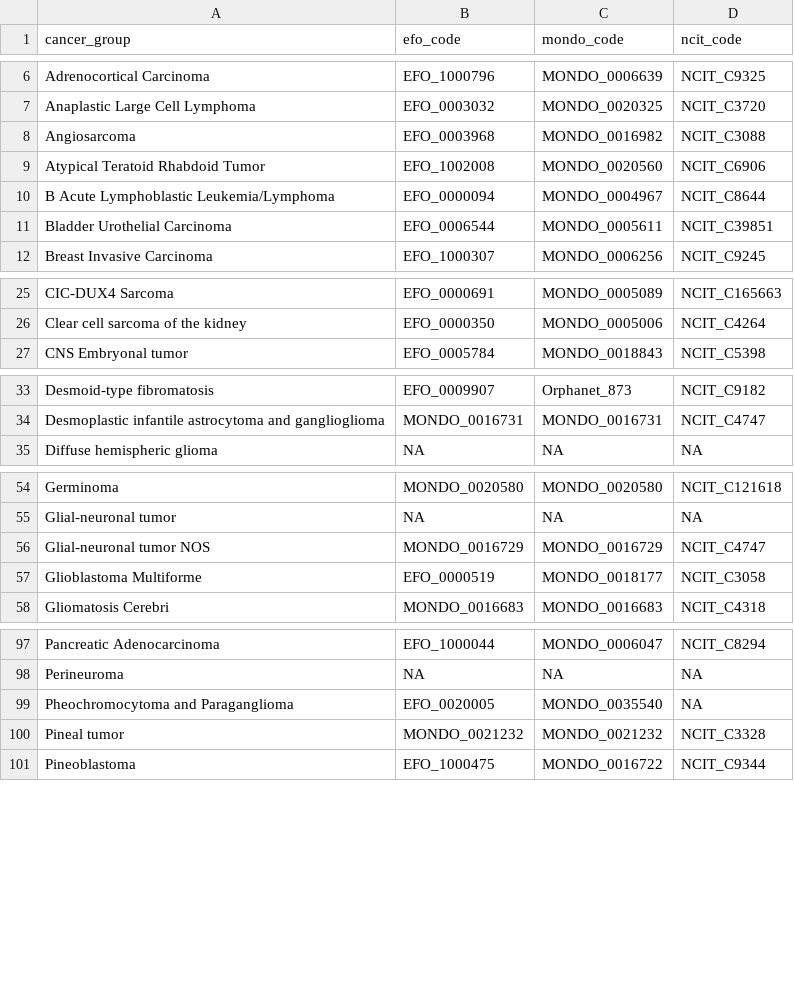
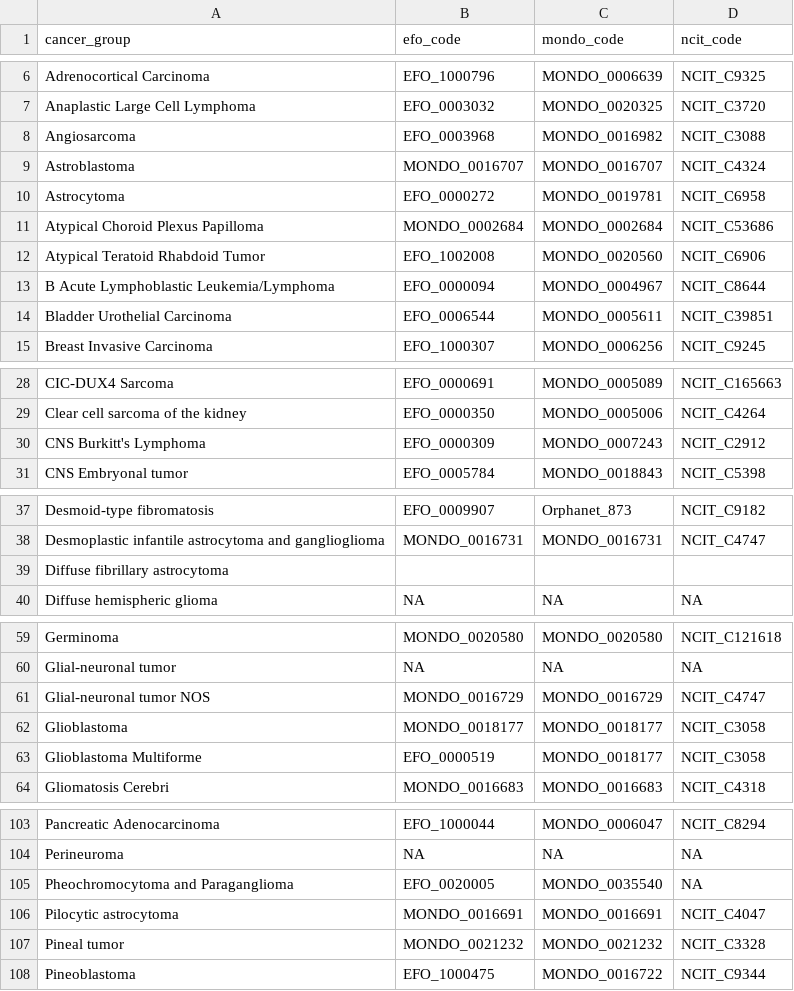
Before and after one commit to rokitalab/OpenPedCan-analysis, a TSV file: analyses/efo-mondo-mapping/results/efo-mondo-map-prefill.tsv, drawn as a sheet; only a part is shown, gaps mark what is left out; the diff names each change by its address in the sheet, - before the commit and + after, or states it on an @@ line.

```diff
--- a/analyses/efo-mondo-mapping/results/efo-mondo-map-prefill.tsv
+++ b/analyses/efo-mondo-mapping/results/efo-mondo-map-prefill.tsv
+row 9: Astroblastoma | MONDO_0016707 | MONDO_0016707 | NCIT_C4324
+row 10: Astrocytoma | EFO_0000272 | MONDO_0019781 | NCIT_C6958
+row 11: Atypical Choroid Plexus Papilloma | MONDO_0002684 | MONDO_0002684 | NCIT_C53686
+row 30: CNS Burkitt's Lymphoma | EFO_0000309 | MONDO_0007243 | NCIT_C2912
+row 39: Diffuse fibrillary astrocytoma
+row 62: Glioblastoma | MONDO_0018177 | MONDO_0018177 | NCIT_C3058
+row 106: Pilocytic astrocytoma | MONDO_0016691 | MONDO_0016691 | NCIT_C4047
```
Also changed, not shown: analyses/efo-mondo-mapping/results/efo-mondo-map-prefill-auto.tsv.
